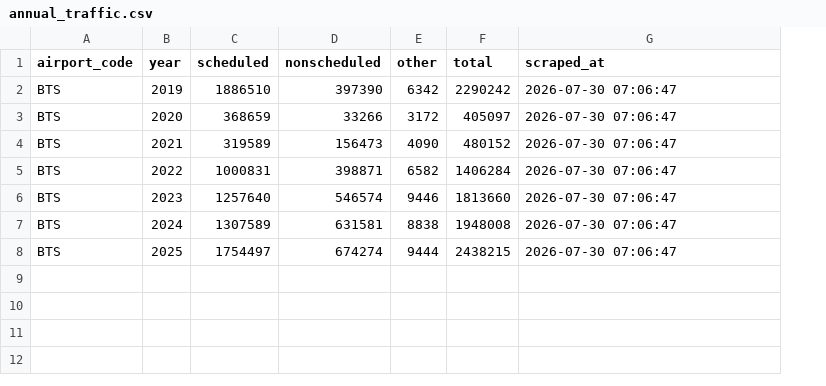
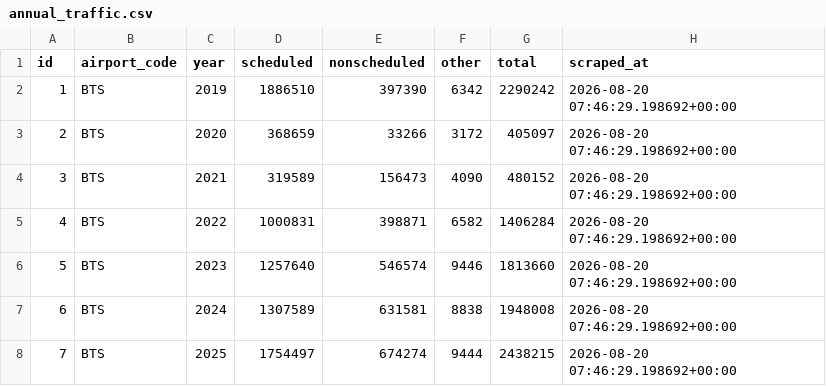
Before and after one commit to KaStihl/vie-bts-tracker, a CSV file: scraper/exports/annual_traffic.csv, drawn as a sheet; addresses are those after the commit; the diff names each change by its address in the sheet, - before the commit and + after, or states it on an @@ line.

Commit message:
Fix export_csv ORDER BY for annual_traffic table

```diff
--- a/scraper/exports/annual_traffic.csv
+++ b/scraper/exports/annual_traffic.csv
+column A (id), rows 2-8: 1 | 2 | 3 | 4 | 5 | 6 | 7
-H2:H8 (scraped_at): 2026-07-30 07:06:47
+H2:H8 (scraped_at): 2026-08-20 07:46:29.198692+00:00
```
Also changed, not shown: 7 other files.
